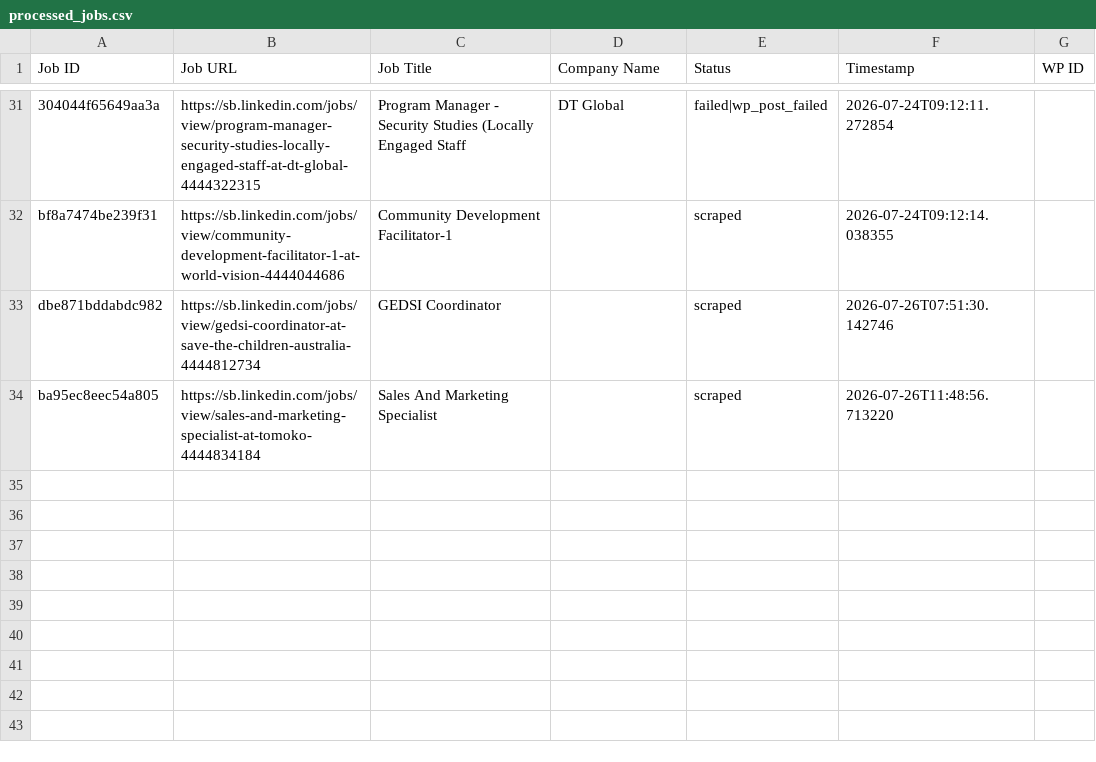
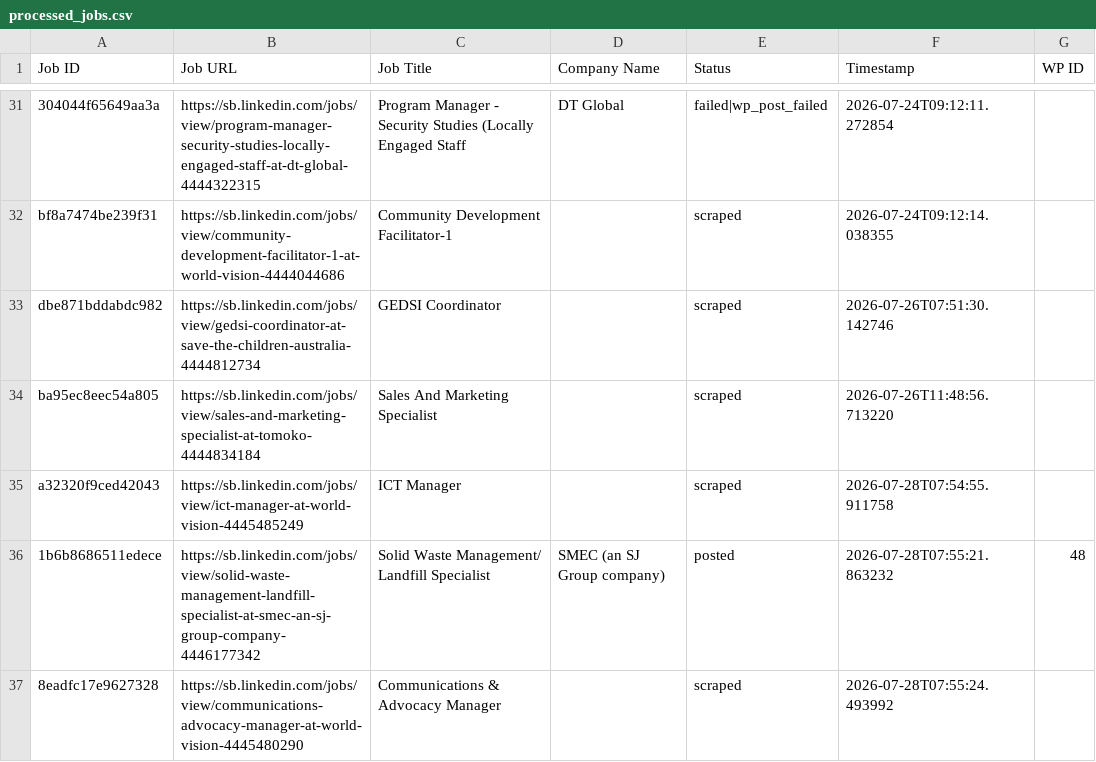
Before and after one commit to innovationinc2000/sb, a CSV file: processed_jobs.csv, drawn as a sheet; only a part is shown, gaps mark what is left out; the diff names each change by its address in the sheet, - before the commit and + after, or states it on an @@ line.

```diff
--- a/processed_jobs.csv
+++ b/processed_jobs.csv
+row 35: a32320f9ced42043 | https://sb.linkedin.com/jobs/view/ict-manager-at-world-vision-4445485249 | ICT Manager |  | scraped | 2026-07-28T07:54:55.911758
+row 36: 1b6b8686511edece | https://sb.linkedin.com/jobs/view/solid-waste-management-landfill-specialist-at-smec-an-sj-group-company-4446177342 | Solid Waste Management/ Landfill Specialist | SMEC (an SJ Group company) | posted | 2026-07-28T07:55:21.863232 | 48
+row 37: 8eadfc17e9627328 | https://sb.linkedin.com/jobs/view/communications-advocacy-manager-at-world-vision-4445480290 | Communications & Advocacy Manager |  | scraped | 2026-07-28T07:55:24.493992
```
